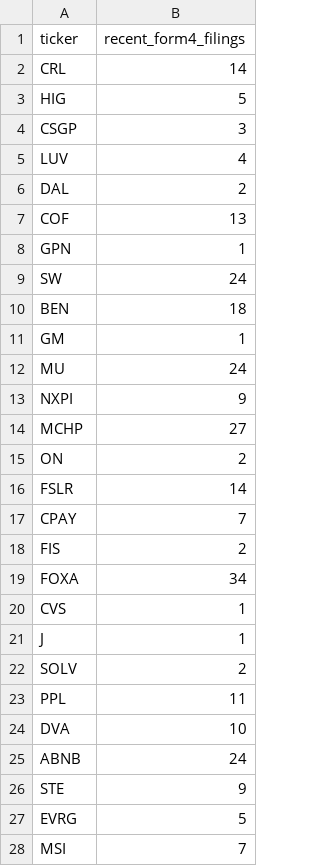
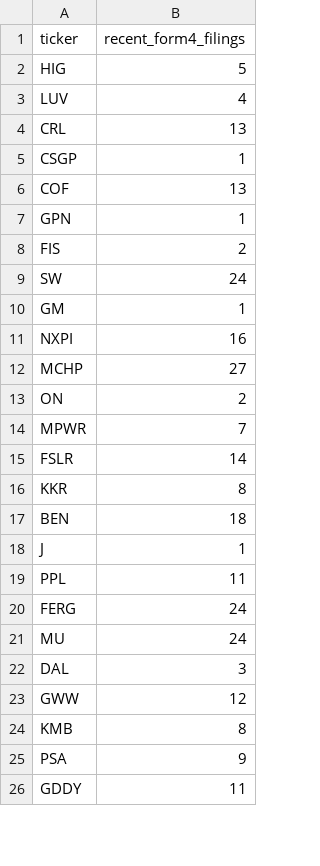
Before and after one commit to isaiahdm792-alt/stock--screener, a CSV file: insider_snapshot.csv, drawn as a sheet; only a part is shown; the shorter side is filled out with more unchanged rows; the diff covers the shown part only.

```diff
--- a/insider_snapshot.csv
+++ b/insider_snapshot.csv
@@ -1,28 +1,25 @@
 ticker,recent_form4_filings
-CRL,14
 HIG,5
-CSGP,3
 LUV,4
-DAL,2
+CRL,13
+CSGP,1
 COF,13
 GPN,1
+FIS,2
 SW,24
-BEN,18
 GM,1
-MU,24
-NXPI,9
+NXPI,16
 MCHP,27
 ON,2
+MPWR,7
 FSLR,14
-CPAY,7
-FIS,2
-FOXA,34
-CVS,1
+KKR,8
+BEN,18
 J,1
-SOLV,2
 PPL,11
-DVA,10
-ABNB,24
-STE,9
-EVRG,5
-MSI,7
+FERG,24
+MU,24
+DAL,3
+GWW,12
+KMB,8
+PSA,9
```
Also changed, not shown: 5 added rows and 2 removed rows elsewhere in this file, fundamentals_snapshot.csv, scored_snapshot.csv, 4 other files.
